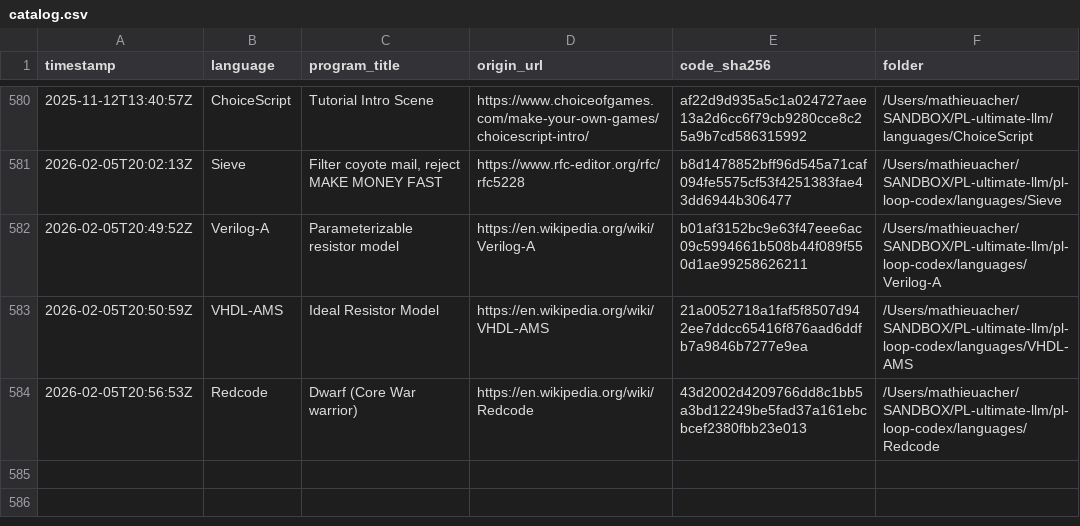
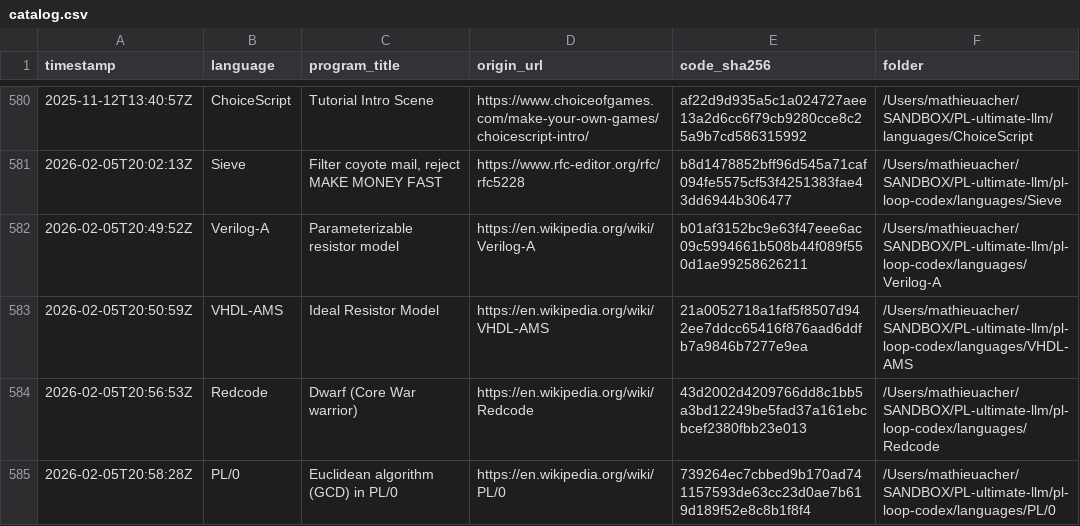
Before and after one commit to acherm/PL-ultimate-llm, a CSV file: data/catalog.csv, drawn as a sheet; only a part is shown, gaps mark what is left out; the diff names each change by its address in the sheet, - before the commit and + after, or states it on an @@ line.

Commit message:
turn: add PL/0 (+1 program)
List-Digest: beeb259c
Agent: systems_niche
Search: disabled
Model: codex_default
(cherry picked from commit ca3a8f60d6f4117d703a235f983b9583b86acea3)

```diff
--- a/data/catalog.csv
+++ b/data/catalog.csv
+row 585: 2026-02-05T20:58:28Z | PL/0 | Euclidean algorithm (GCD) in PL/0 | https://en.wikipedia.org/wiki/PL/0 | 739264ec7cbbed9b170ad741157593de63cc23d0ae7b619d189f52e8c8b1f8f4 | /Users/mathieuacher/SANDBOX/PL-ultimate-llm/pl-loop-codex/languages/PL/0
```
Also changed, not shown: 4 other files.
